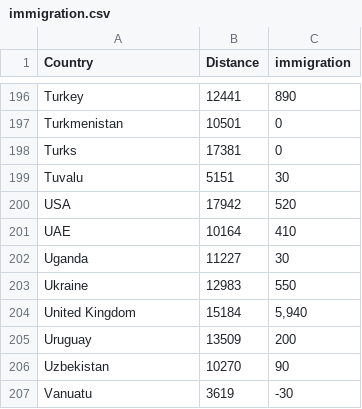
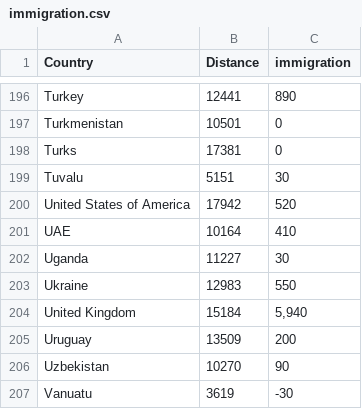
Before and after one commit to patjoey/Maps, a CSV file: data/immigration.csv, drawn as a sheet; only a part is shown, gaps mark what is left out.

Commit message:
Update immigration.csv

```diff
--- a/data/immigration.csv
+++ b/data/immigration.csv
@@ -199,3 +199,3 @@ Turks,17381,0
 Tuvalu,5151,30
-USA,17942,520
+United States of America,17942,520
 UAE,10164,410
```
